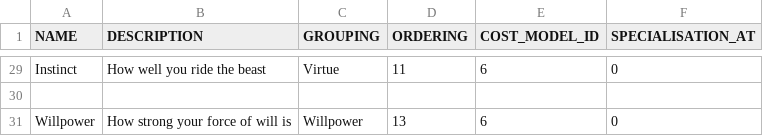
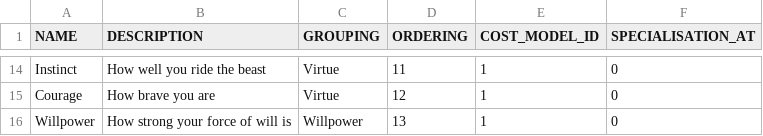
Before and after one commit to mieow/vampire-character, a CSV file: init/02-003.STAT.csv, drawn as a sheet; only a part is shown, gaps mark what is left out; addresses are those after the commit; the diff covers the shown part only; the diff names each change by its address in the sheet, - before the commit and + after, or states it on an @@ line.

```diff
--- a/init/02-003.STAT.csv
+++ b/init/02-003.STAT.csv
-E14 (COST_MODEL_ID): 6
+E14 (COST_MODEL_ID): 1
-row 15: (empty)
+row 15: Courage | How brave you are | Virtue | 12 | 1 | 0
-E16 (COST_MODEL_ID): 6
+E16 (COST_MODEL_ID): 1
```
Also changed, not shown: 15 removed rows, 1 moved row and 20 edited cells elsewhere in this file, init/01-005.PATH_REASON.csv, init/01-008.CHARACTER_STATUS.csv, 17 other files.
